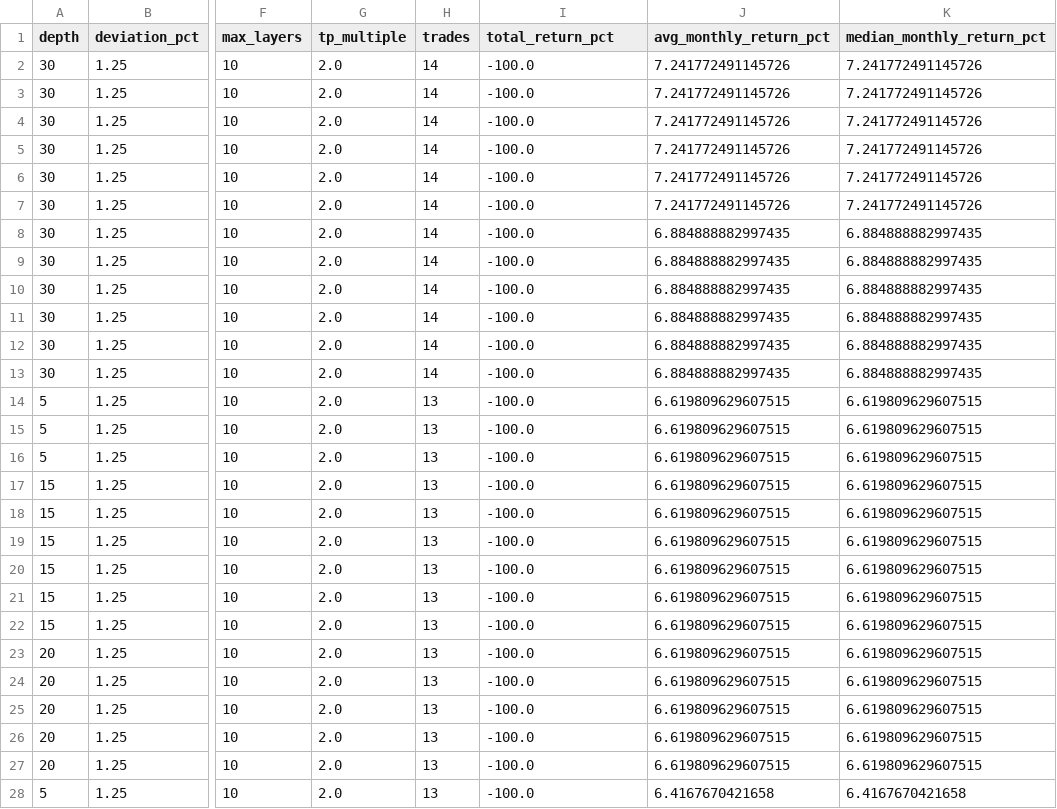
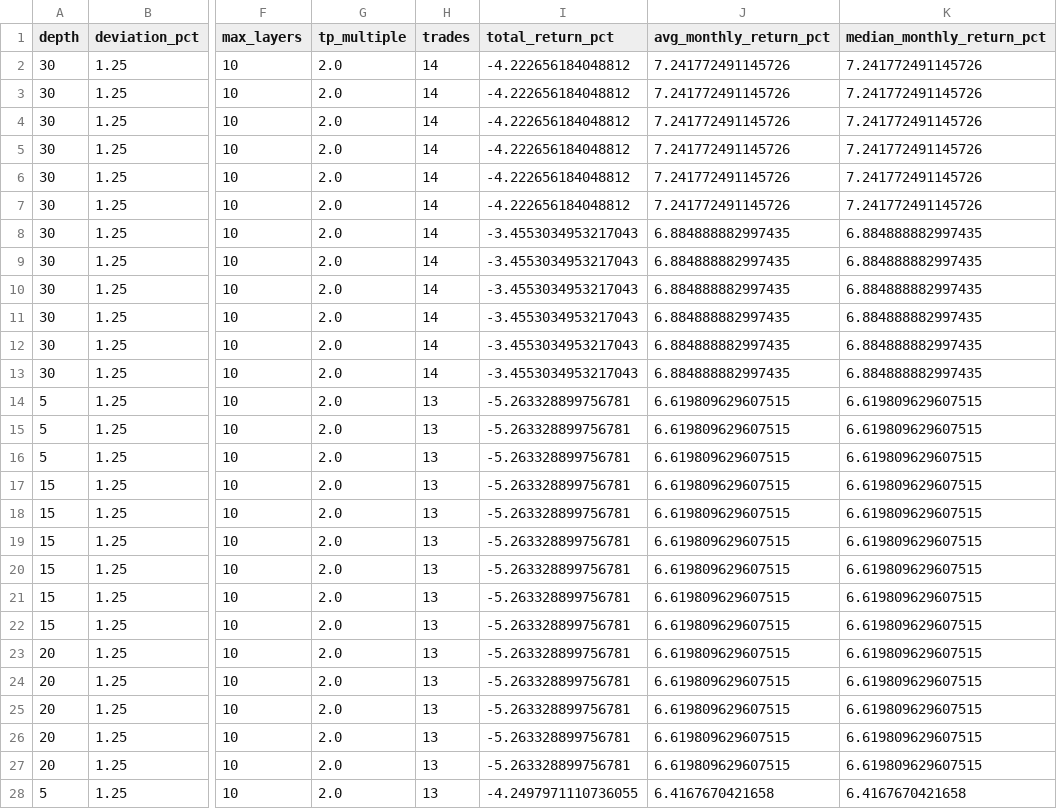
Before and after one commit to mb6226/BTC_ZigZag_Level_Scalper, a CSV file: results/top_setups.csv, drawn as a sheet; only a part is shown, gaps mark what is left out; the diff covers the shown part only; the diff names each change by its address in the sheet, - before the commit and + after, or states it on an @@ line.

```diff
--- a/results/top_setups.csv
+++ b/results/top_setups.csv
-I2:I7 (total_return_pct): -100.0
+I2:I7 (total_return_pct): -4.222656184048812
-I8:I13 (total_return_pct): -100.0
+I8:I13 (total_return_pct): -3.4553034953217043
-I14:I27 (total_return_pct): -100.0
+I14:I27 (total_return_pct): -5.263328899756781
-I28 (total_return_pct): -100.0
+I28 (total_return_pct): -4.2497971110736055
```
Also changed, not shown: 13 edited cells elsewhere in this file.
